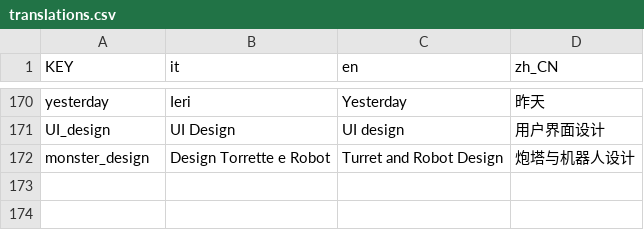
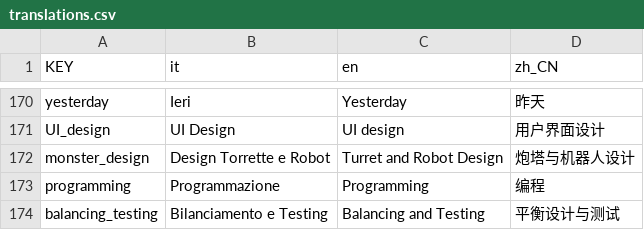
Before and after one commit to Gabbosenpai/Project-Hydra, a CSV file: Assets/Translations/translations.csv, drawn as a sheet; only a part is shown, gaps mark what is left out; the diff names each change by its address in the sheet, - before the commit and + after, or states it on an @@ line.

```diff
--- a/Assets/Translations/translations.csv
+++ b/Assets/Translations/translations.csv
+row 173: programming | Programmazione | Programming | 编程
+row 174: balancing_testing | Bilanciamento e Testing | Balancing and Testing | 平衡设计与测试
```
Also changed, not shown: 4 other files.
